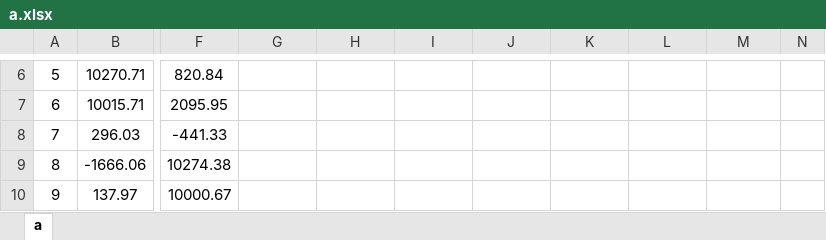
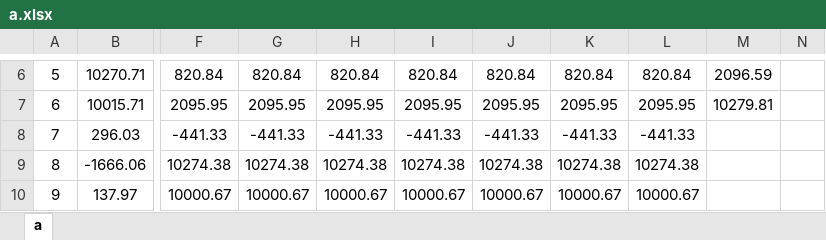
Before and after one commit to leitianjin/calc, an Excel workbook: a.xlsx, sheet a, drawn as a sheet; only a part is shown, gaps mark what is left out; values as stored, in another font and other column widths than the file's, no borders; the diff covers the shown part only; the diff names each change by its address in the sheet, - before the commit and + after, or states it on an @@ line.

```diff
--- a/a.xlsx (sheet a)
+++ b/a.xlsx (sheet a)
-G6: (empty)
+G6: 820.84
-H6: (empty)
+H6: 820.84
-I6: (empty)
+I6: 820.84
-J6: (empty)
+J6: 820.84
-K6: (empty)
+K6: 820.84
-L6: (empty)
+L6: 820.84
-M6: (empty)
+M6: 2096.59
-G7: (empty)
+G7: 2095.95
-H7: (empty)
+H7: 2095.95
-I7: (empty)
+I7: 2095.95
-J7: (empty)
+J7: 2095.95
-K7: (empty)
+K7: 2095.95
-L7: (empty)
+L7: 2095.95
-M7: (empty)
+M7: 10279.81
-G8: (empty)
+G8: -441.33
-H8: (empty)
+H8: -441.33
-I8: (empty)
+I8: -441.33
-J8: (empty)
+J8: -441.33
-K8: (empty)
+K8: -441.33
-L8: (empty)
+L8: -441.33
-G9: (empty)
+G9: 10274.38
-H9: (empty)
+H9: 10274.38
-I9: (empty)
+I9: 10274.38
-J9: (empty)
+J9: 10274.38
-K9: (empty)
+K9: 10274.38
-L9: (empty)
+L9: 10274.38
-G10: (empty)
+G10: 10000.67
-H10: (empty)
+H10: 10000.67
-I10: (empty)
+I10: 10000.67
-J10: (empty)
+J10: 10000.67
-K10: (empty)
+K10: 10000.67
-L10: (empty)
+L10: 10000.67
```
Also changed, not shown: 2 added rows, 2 removed rows and 53 edited cells elsewhere in this sheet, 2 other files.
